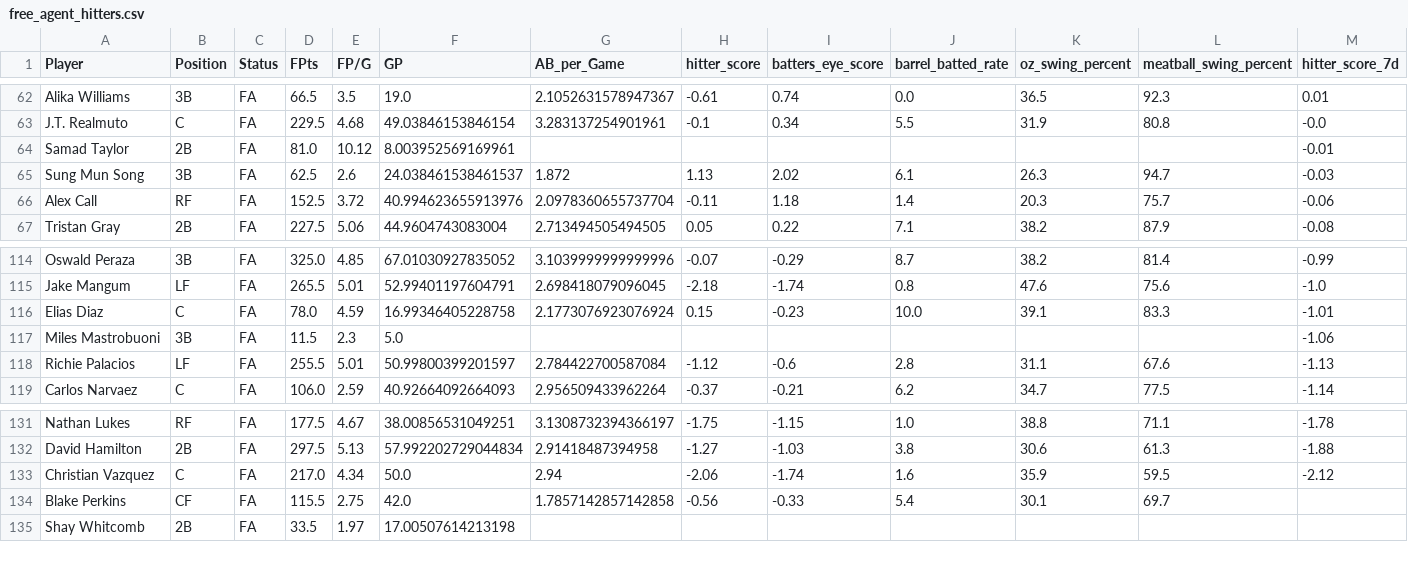
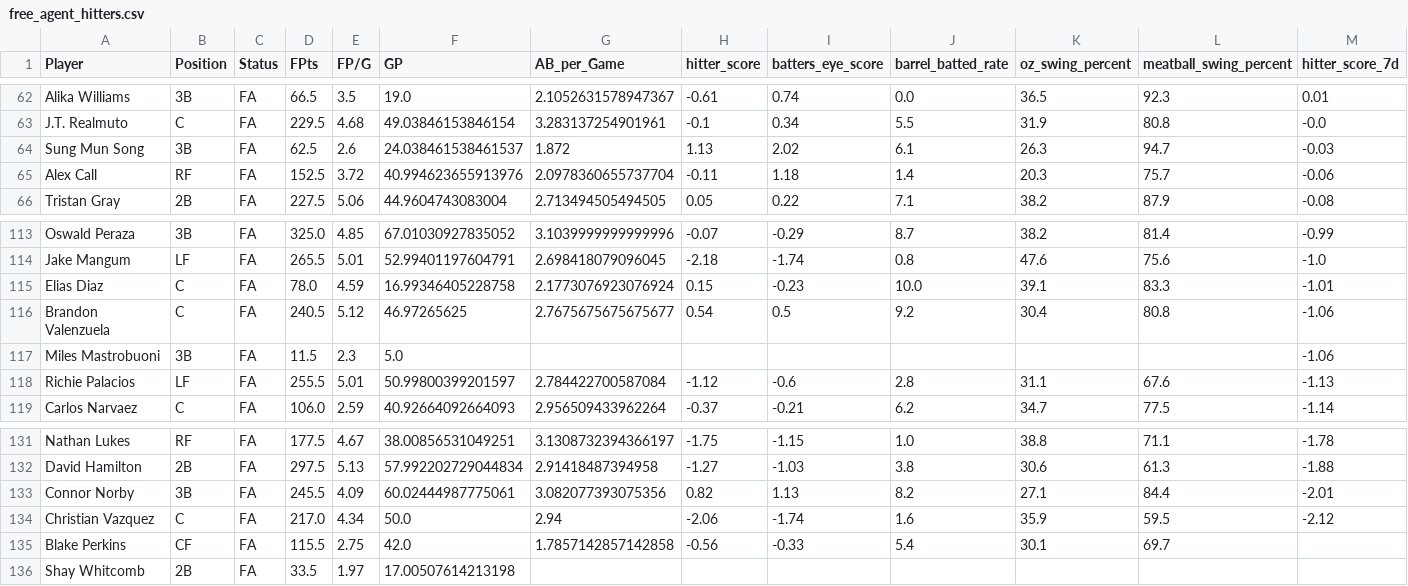
Before and after one commit to youtube-dinner/baseball_analytics, a CSV file: outputs/fantasy_baseball_analytics/free_agent_hitters.csv, drawn as a sheet; only a part is shown, gaps mark what is left out; removed rows and columns are numbered as before the commit, all else as after; rows hold the shown columns only; the diff names each change by its address in the sheet, - before the commit and + after, or states it on an @@ line.

```diff
--- a/outputs/fantasy_baseball_analytics/free_agent_hitters.csv
+++ b/outputs/fantasy_baseball_analytics/free_agent_hitters.csv
-row 64: Samad Taylor | 2B | FA | 81.0 | 10.12 | 8.003952569169961 |  |  |  |  |  |  | -0.01
+row 116: Brandon Valenzuela | C | FA | 240.5 | 5.12 | 46.97265625 | 2.7675675675675677 | 0.54 | 0.5 | 9.2 | 30.4 | 80.8 | -1.06
+row 133: Connor Norby | 3B | FA | 245.5 | 4.09 | 60.02444987775061 | 3.082077393075356 | 0.82 | 1.13 | 8.2 | 27.1 | 84.4 | -2.01
```
Also changed, not shown: outputs/fantasy_baseball_analytics/hitter_analytics.csv, outputs/fantasy_baseball_analytics/pitcher_analytics.csv, 7 other files.
